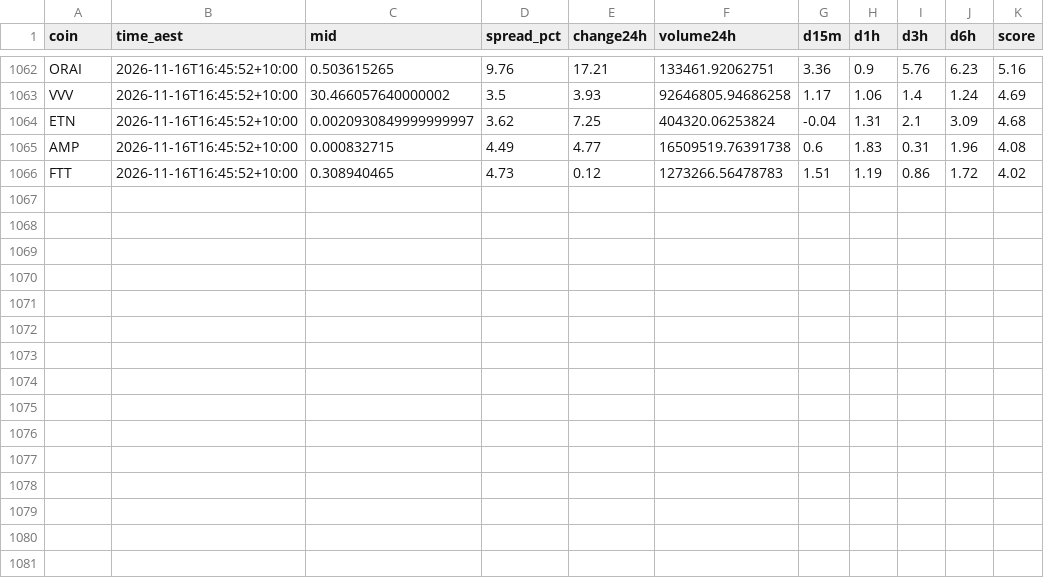
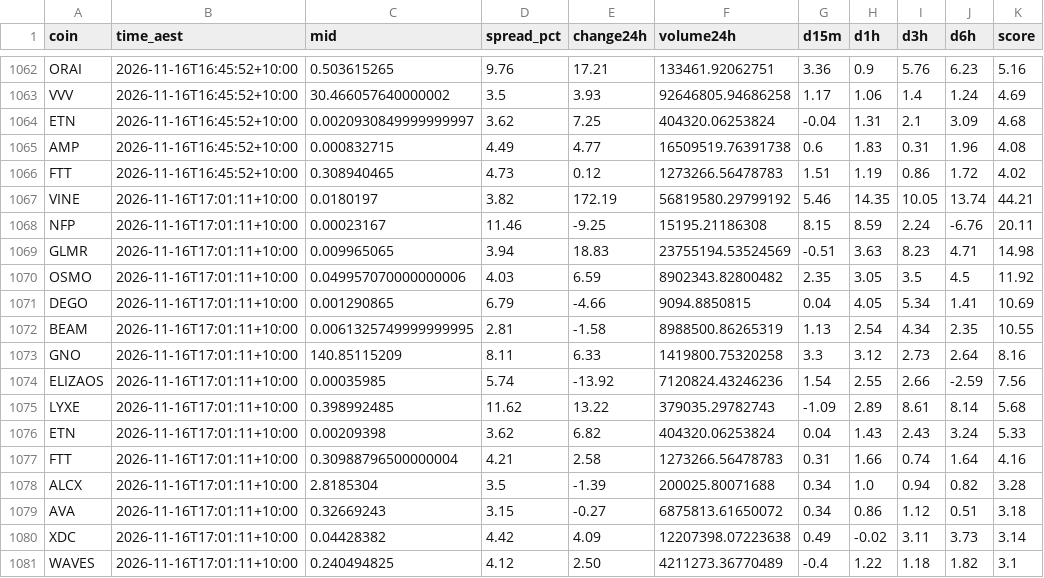
Before and after one commit to NickAu2020/coinspot-data, a CSV file: data/signals/2026-11-16.csv, drawn as a sheet; only a part is shown, gaps mark what is left out; the diff names each change by its address in the sheet, - before the commit and + after, or states it on an @@ line.

```diff
--- a/data/signals/2026-11-16.csv
+++ b/data/signals/2026-11-16.csv
+row 1067: VINE | 2026-11-16T17:01:11+10:00 | 0.0180197 | 3.82 | 172.19 | 56819580.29799192 | 5.46 | 14.35 | 10.05 | 13.74 | 44.21
+row 1068: NFP | 2026-11-16T17:01:11+10:00 | 0.00023167 | 11.46 | -9.25 | 15195.21186308 | 8.15 | 8.59 | 2.24 | -6.76 | 20.11
+row 1069: GLMR | 2026-11-16T17:01:11+10:00 | 0.009965065 | 3.94 | 18.83 | 23755194.53524569 | -0.51 | 3.63 | 8.23 | 4.71 | 14.98
+row 1070: OSMO | 2026-11-16T17:01:11+10:00 | 0.049957070000000006 | 4.03 | 6.59 | 8902343.82800482 | 2.35 | 3.05 | 3.5 | 4.5 | 11.92
+row 1071: DEGO | 2026-11-16T17:01:11+10:00 | 0.001290865 | 6.79 | -4.66 | 9094.8850815 | 0.04 | 4.05 | 5.34 | 1.41 | 10.69
+row 1072: BEAM | 2026-11-16T17:01:11+10:00 | 0.0061325749999999995 | 2.81 | -1.58 | 8988500.86265319 | 1.13 | 2.54 | 4.34 | 2.35 | 10.55
+row 1073: GNO | 2026-11-16T17:01:11+10:00 | 140.85115209 | 8.11 | 6.33 | 1419800.75320258 | 3.3 | 3.12 | 2.73 | 2.64 | 8.16
+row 1074: ELIZAOS | 2026-11-16T17:01:11+10:00 | 0.00035985 | 5.74 | -13.92 | 7120824.43246236 | 1.54 | 2.55 | 2.66 | -2.59 | 7.56
+row 1075: LYXE | 2026-11-16T17:01:11+10:00 | 0.398992485 | 11.62 | 13.22 | 379035.29782743 | -1.09 | 2.89 | 8.61 | 8.14 | 5.68
+row 1076: ETN | 2026-11-16T17:01:11+10:00 | 0.00209398 | 3.62 | 6.82 | 404320.06253824 | 0.04 | 1.43 | 2.43 | 3.24 | 5.33
+row 1077: FTT | 2026-11-16T17:01:11+10:00 | 0.30988796500000004 | 4.21 | 2.58 | 1273266.56478783 | 0.31 | 1.66 | 0.74 | 1.64 | 4.16
+row 1078: ALCX | 2026-11-16T17:01:11+10:00 | 2.8185304 | 3.5 | -1.39 | 200025.80071688 | 0.34 | 1.0 | 0.94 | 0.82 | 3.28
+row 1079: AVA | 2026-11-16T17:01:11+10:00 | 0.32669243 | 3.15 | -0.27 | 6875813.61650072 | 0.34 | 0.86 | 1.12 | 0.51 | 3.18
+row 1080: XDC | 2026-11-16T17:01:11+10:00 | 0.04428382 | 4.42 | 4.09 | 12207398.07223638 | 0.49 | -0.02 | 3.11 | 3.73 | 3.14
+row 1081: WAVES | 2026-11-16T17:01:11+10:00 | 0.240494825 | 4.12 | 2.50 | 4211273.36770489 | -0.4 | 1.22 | 1.18 | 1.82 | 3.1
```
Also changed, not shown: data/latest_accel.csv, 10 other files.
